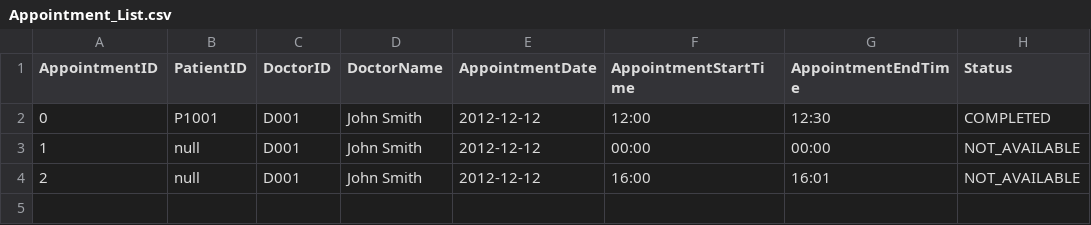
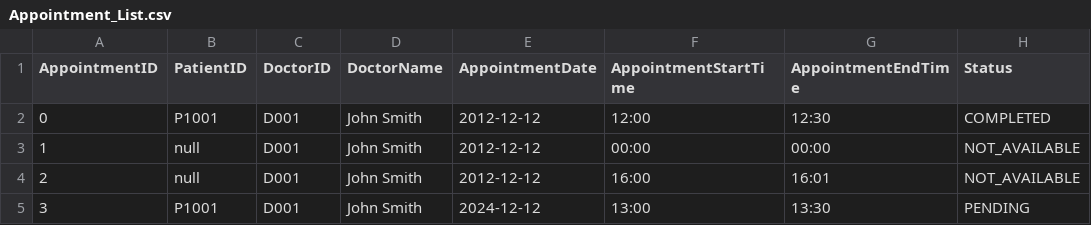
Before and after one commit to JingRonggg/SC2002-HMS, a CSV file: data/Appointment_List.csv, drawn as a sheet.

```diff
--- a/data/Appointment_List.csv
+++ b/data/Appointment_List.csv
@@ -4 +4,2 @@ AppointmentID,PatientID,DoctorID,DoctorName,AppointmentDate,AppointmentStartTime
 2,null,D001,John Smith,2012-12-12,16:00,16:01,NOT_AVAILABLE
+3,P1001,D001,John Smith,2024-12-12,13:00,13:30,PENDING
```
Also changed, not shown: data/MedicalRecord_List.csv, 11 other files.
